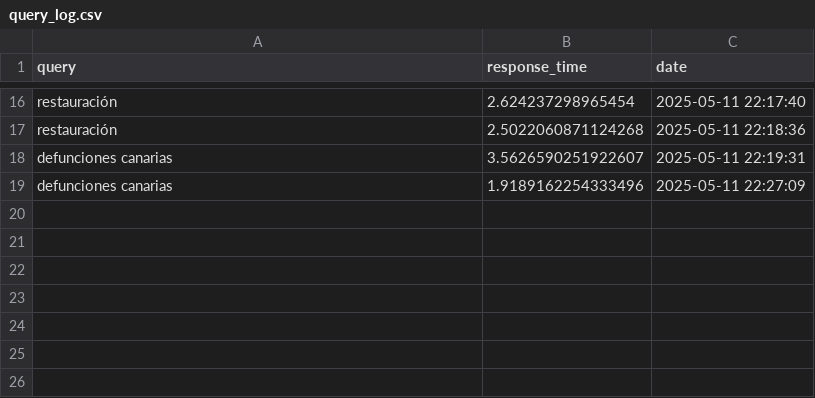
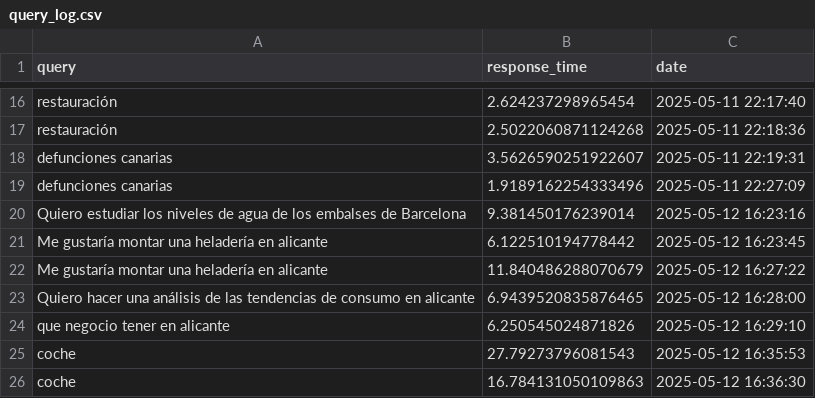
Before and after one commit to aberenguerpas/data_explorer, a CSV file: backend/api-chroma/query_log.csv, drawn as a sheet; only a part is shown, gaps mark what is left out; the diff names each change by its address in the sheet, - before the commit and + after, or states it on an @@ line.

```diff
--- a/backend/api-chroma/query_log.csv
+++ b/backend/api-chroma/query_log.csv
+row 20: Quiero estudiar los niveles de agua de los embalses de Barcelona | 9.381450176239014 | 2025-05-12 16:23:16
+row 21: Me gustaría montar una heladería en alicante | 6.122510194778442 | 2025-05-12 16:23:45
+row 22: Me gustaría montar una heladería en alicante | 11.840486288070679 | 2025-05-12 16:27:22
+row 23: Quiero hacer una análisis de las tendencias de consumo en alicante | 6.9439520835876465 | 2025-05-12 16:28:00
+row 24: que negocio tener en alicante | 6.250545024871826 | 2025-05-12 16:29:10
+row 25: coche | 27.79273796081543 | 2025-05-12 16:35:53
+row 26: coche | 16.784131050109863 | 2025-05-12 16:36:30
```
Also changed, not shown: 5 other files.
